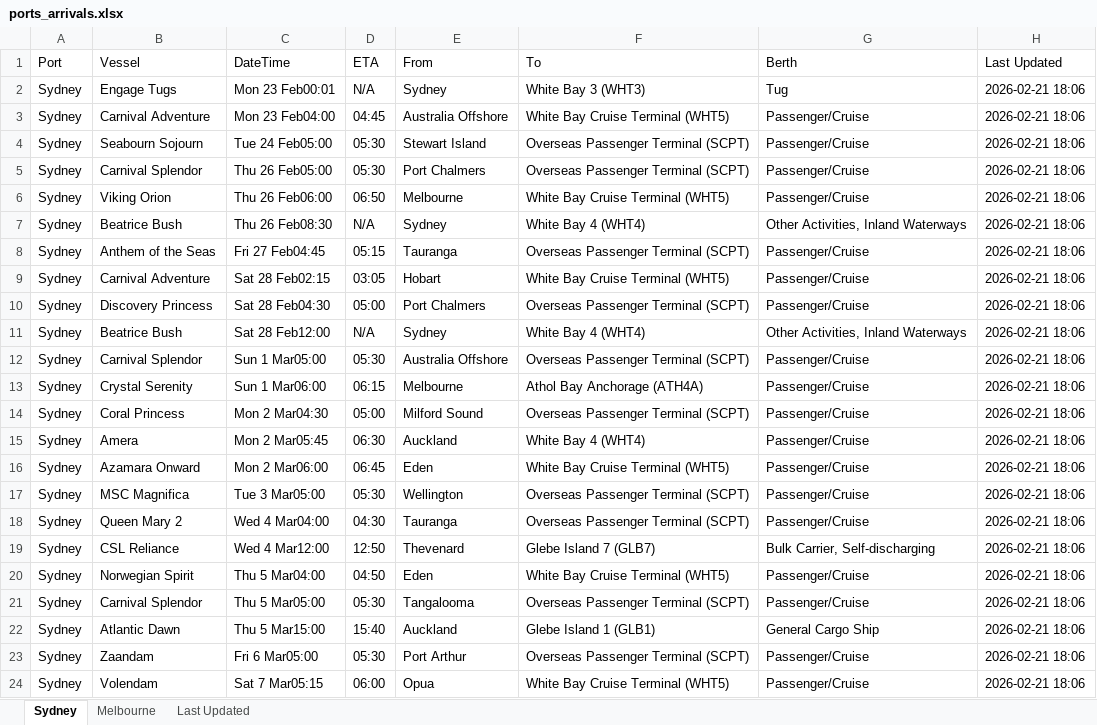
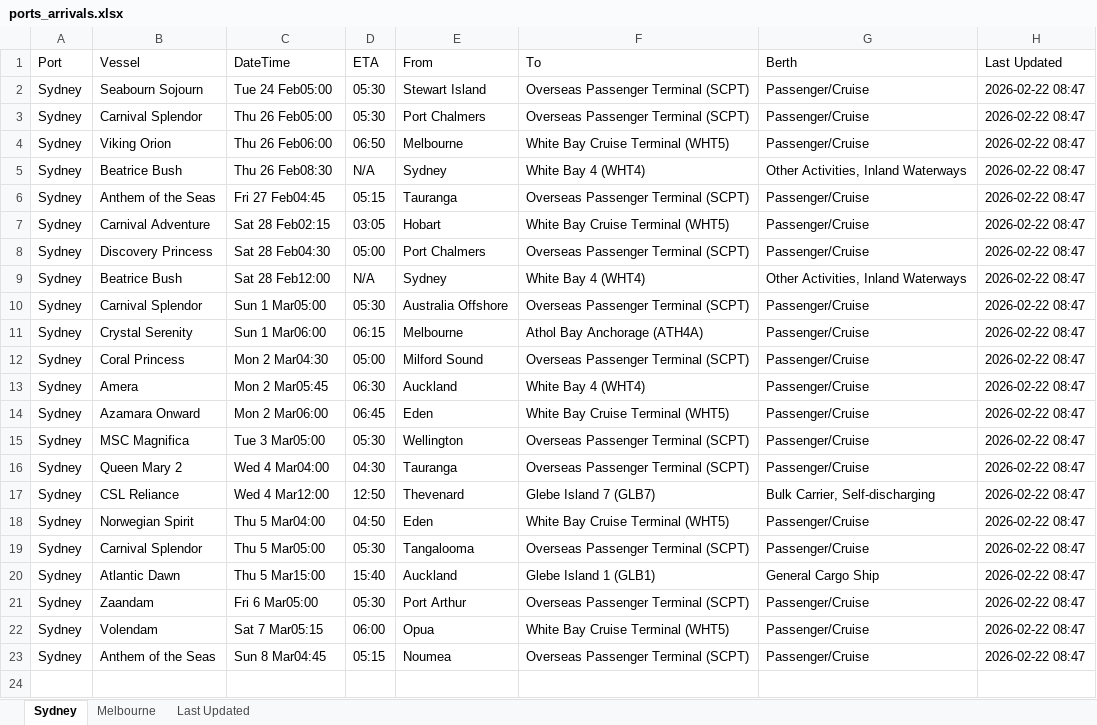
Before and after one commit to IT-ships/python-automation, an Excel workbook: output/ports_arrivals.xlsx, sheet Sydney, drawn as a sheet; values as stored, in another font and other column widths than the file's, no borders; removed rows and columns are numbered as before the commit, all else as after; the diff names each change by its address in the sheet, - before the commit and + after, or states it on an @@ line.

```diff
--- a/output/ports_arrivals.xlsx (sheet Sydney)
+++ b/output/ports_arrivals.xlsx (sheet Sydney)
-row 2: Sydney | Engage Tugs | Mon 23 Feb00:01 | N/A | Sydney | White Bay 3 (WHT3) | Tug | 2026-02-21 18:06
-row 3: Sydney | Carnival Adventure | Mon 23 Feb04:00 | 04:45 | Australia Offshore | White Bay Cruise Terminal (WHT5) | Passenger/Cruise | 2026-02-21 18:06
-H2:H22 (Last Updated): 2026-02-21 18:06
+H2:H22 (Last Updated): 2026-02-22 08:47
+row 23: Sydney | Anthem of the Seas | Sun 8 Mar04:45 | 05:15 | Noumea | Overseas Passenger Terminal (SCPT) | Passenger/Cruise | 2026-02-22 08:47
```
Also changed, not shown: sheet Melbourne, sheet Last Updated.
